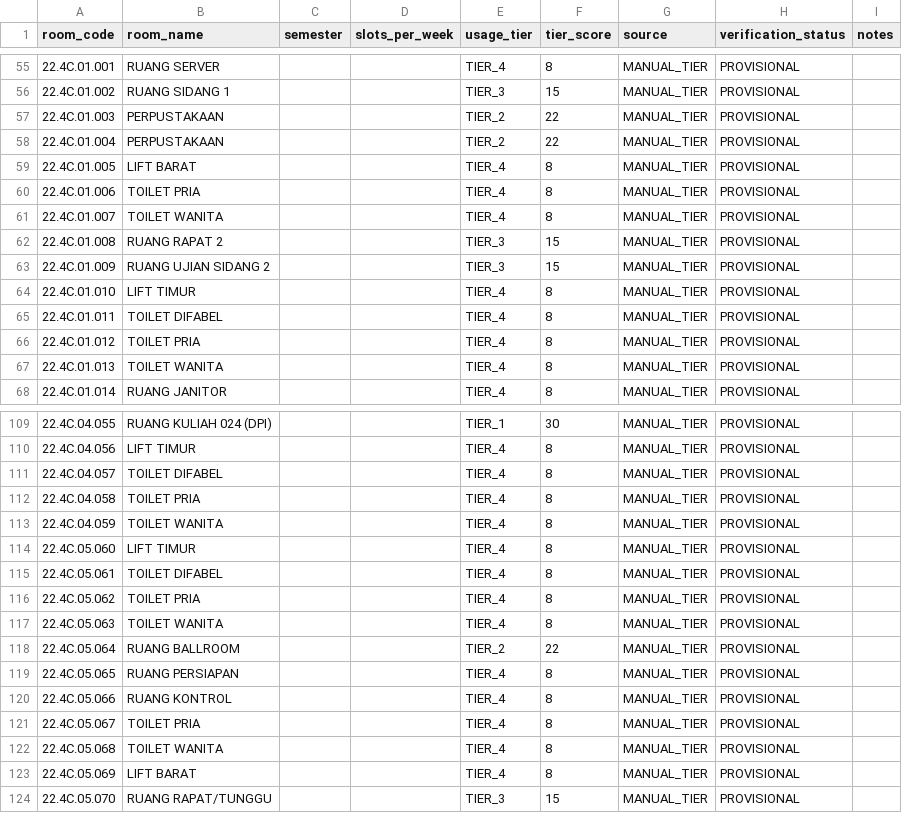
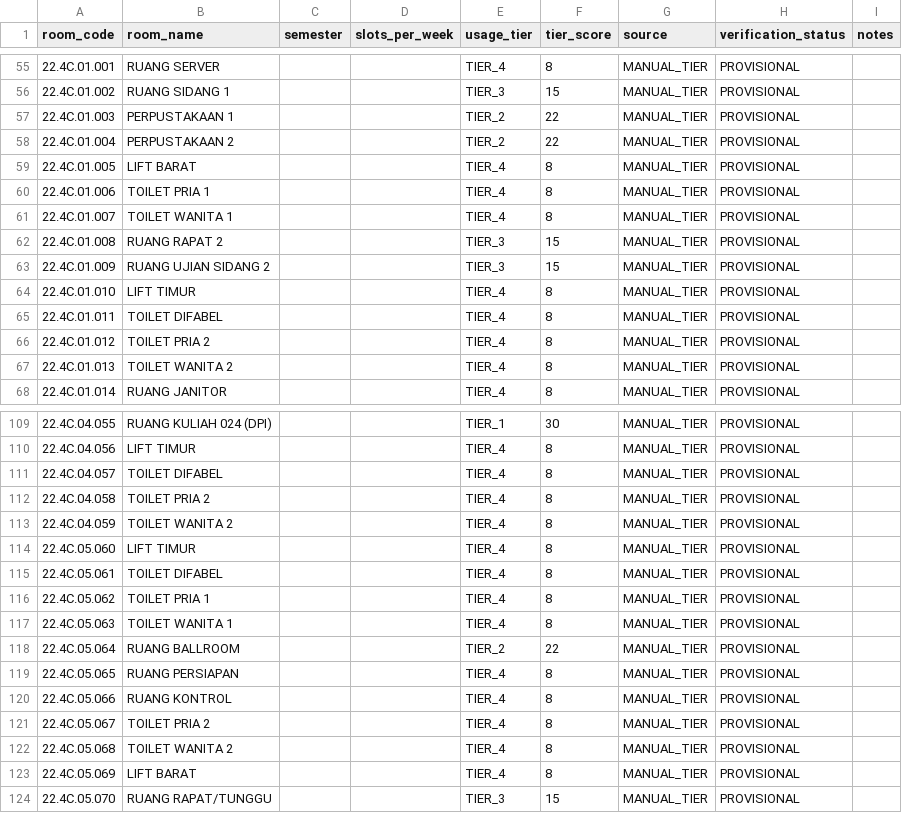
Before and after one commit to YudaClairee/SILAPOR, a CSV file: data/master/location-usage.csv, drawn as a sheet; only a part is shown, gaps mark what is left out; the diff covers the shown part only.

```diff
--- a/data/master/location-usage.csv
+++ b/data/master/location-usage.csv
@@ -56,7 +56,7 @@ room_code,room_name,semester,slots_per_week,usage_tier,tier_score,source,verific
 22.4C.01.002,RUANG SIDANG 1,,,TIER_3,15,MANUAL_TIER,PROVISIONAL,
-22.4C.01.003,PERPUSTAKAAN,,,TIER_2,22,MANUAL_TIER,PROVISIONAL,
-22.4C.01.004,PERPUSTAKAAN,,,TIER_2,22,MANUAL_TIER,PROVISIONAL,
+22.4C.01.003,PERPUSTAKAAN 1,,,TIER_2,22,MANUAL_TIER,PROVISIONAL,
+22.4C.01.004,PERPUSTAKAAN 2,,,TIER_2,22,MANUAL_TIER,PROVISIONAL,
 22.4C.01.005,LIFT BARAT,,,TIER_4,8,MANUAL_TIER,PROVISIONAL,
-22.4C.01.006,TOILET PRIA,,,TIER_4,8,MANUAL_TIER,PROVISIONAL,
-22.4C.01.007,TOILET WANITA,,,TIER_4,8,MANUAL_TIER,PROVISIONAL,
+22.4C.01.006,TOILET PRIA 1,,,TIER_4,8,MANUAL_TIER,PROVISIONAL,
+22.4C.01.007,TOILET WANITA 1,,,TIER_4,8,MANUAL_TIER,PROVISIONAL,
 22.4C.01.008,RUANG RAPAT 2,,,TIER_3,15,MANUAL_TIER,PROVISIONAL,
@@ -65,4 +65,4 @@ room_code,room_name,semester,slots_per_week,usage_tier,tier_score,source,verific
 22.4C.01.011,TOILET DIFABEL,,,TIER_4,8,MANUAL_TIER,PROVISIONAL,
-22.4C.01.012,TOILET PRIA,,,TIER_4,8,MANUAL_TIER,PROVISIONAL,
-22.4C.01.013,TOILET WANITA,,,TIER_4,8,MANUAL_TIER,PROVISIONAL,
+22.4C.01.012,TOILET PRIA 2,,,TIER_4,8,MANUAL_TIER,PROVISIONAL,
+22.4C.01.013,TOILET WANITA 2,,,TIER_4,8,MANUAL_TIER,PROVISIONAL,
 22.4C.01.014,RUANG JANITOR,,,TIER_4,8,MANUAL_TIER,PROVISIONAL,
@@ -111,8 +111,8 @@ room_code,room_name,semester,slots_per_week,usage_tier,tier_score,source,verific
 22.4C.04.057,TOILET DIFABEL,,,TIER_4,8,MANUAL_TIER,PROVISIONAL,
-22.4C.04.058,TOILET PRIA,,,TIER_4,8,MANUAL_TIER,PROVISIONAL,
-22.4C.04.059,TOILET WANITA,,,TIER_4,8,MANUAL_TIER,PROVISIONAL,
+22.4C.04.058,TOILET PRIA 2,,,TIER_4,8,MANUAL_TIER,PROVISIONAL,
+22.4C.04.059,TOILET WANITA 2,,,TIER_4,8,MANUAL_TIER,PROVISIONAL,
 22.4C.05.060,LIFT TIMUR,,,TIER_4,8,MANUAL_TIER,PROVISIONAL,
 22.4C.05.061,TOILET DIFABEL,,,TIER_4,8,MANUAL_TIER,PROVISIONAL,
-22.4C.05.062,TOILET PRIA,,,TIER_4,8,MANUAL_TIER,PROVISIONAL,
-22.4C.05.063,TOILET WANITA,,,TIER_4,8,MANUAL_TIER,PROVISIONAL,
+22.4C.05.062,TOILET PRIA 1,,,TIER_4,8,MANUAL_TIER,PROVISIONAL,
+22.4C.05.063,TOILET WANITA 1,,,TIER_4,8,MANUAL_TIER,PROVISIONAL,
 22.4C.05.064,RUANG BALLROOM,,,TIER_2,22,MANUAL_TIER,PROVISIONAL,
@@ -120,4 +120,4 @@ room_code,room_name,semester,slots_per_week,usage_tier,tier_score,source,verific
 22.4C.05.066,RUANG KONTROL,,,TIER_4,8,MANUAL_TIER,PROVISIONAL,
-22.4C.05.067,TOILET PRIA,,,TIER_4,8,MANUAL_TIER,PROVISIONAL,
-22.4C.05.068,TOILET WANITA,,,TIER_4,8,MANUAL_TIER,PROVISIONAL,
+22.4C.05.067,TOILET PRIA 2,,,TIER_4,8,MANUAL_TIER,PROVISIONAL,
+22.4C.05.068,TOILET WANITA 2,,,TIER_4,8,MANUAL_TIER,PROVISIONAL,
 22.4C.05.069,LIFT BARAT,,,TIER_4,8,MANUAL_TIER,PROVISIONAL,
```
Also changed, not shown: 28 edited cells elsewhere in this file, data/master/rooms_lengkap.csv, 1 other file.
